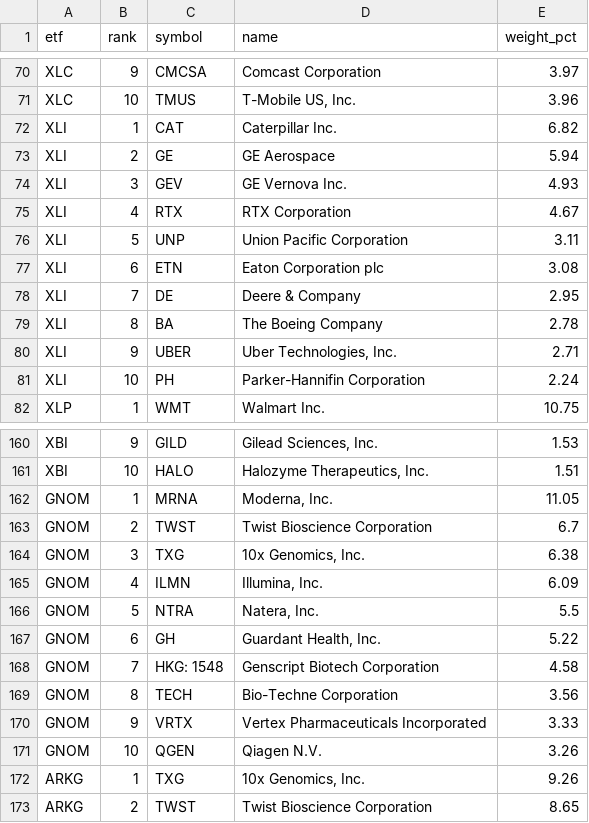
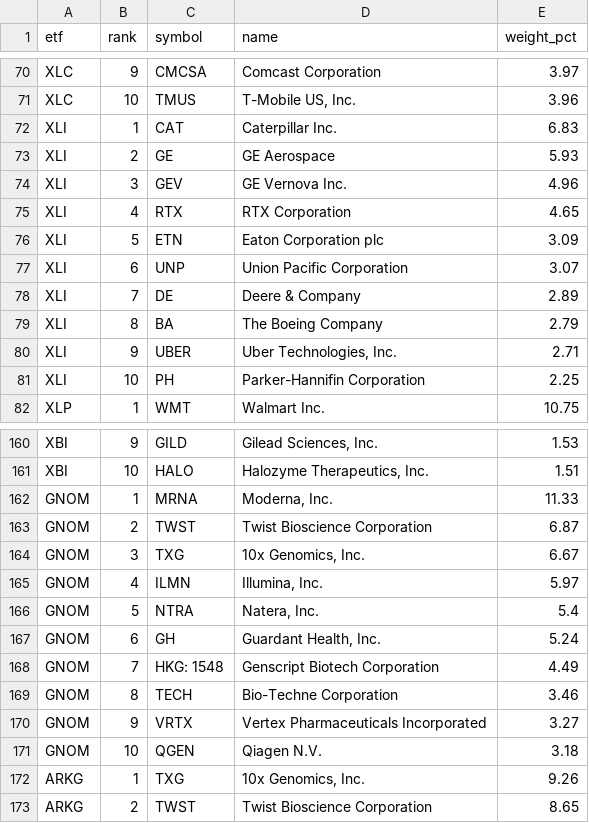
Before and after one commit to tlzkrh1029/rrg, a CSV file: output/holdings/2026-10-13.csv, drawn as a sheet; only a part is shown, gaps mark what is left out; the diff covers the shown part only.

```diff
--- a/output/holdings/2026-10-13.csv
+++ b/output/holdings/2026-10-13.csv
@@ -71,12 +71,12 @@ XLC,9,CMCSA,Comcast Corporation,3.97
 XLC,10,TMUS,"T-Mobile US, Inc.",3.96
-XLI,1,CAT,Caterpillar Inc.,6.82
-XLI,2,GE,GE Aerospace,5.94
-XLI,3,GEV,GE Vernova Inc.,4.93
-XLI,4,RTX,RTX Corporation,4.67
-XLI,5,UNP,Union Pacific Corporation,3.11
-XLI,6,ETN,Eaton Corporation plc,3.08
-XLI,7,DE,Deere & Company,2.95
-XLI,8,BA,The Boeing Company,2.78
+XLI,1,CAT,Caterpillar Inc.,6.83
+XLI,2,GE,GE Aerospace,5.93
+XLI,3,GEV,GE Vernova Inc.,4.96
+XLI,4,RTX,RTX Corporation,4.65
+XLI,5,ETN,Eaton Corporation plc,3.09
+XLI,6,UNP,Union Pacific Corporation,3.07
+XLI,7,DE,Deere & Company,2.89
+XLI,8,BA,The Boeing Company,2.79
 XLI,9,UBER,"Uber Technologies, Inc.",2.71
-XLI,10,PH,Parker-Hannifin Corporation,2.24
+XLI,10,PH,Parker-Hannifin Corporation,2.25
 XLP,1,WMT,Walmart Inc.,10.75
@@ -161,12 +161,12 @@ XBI,9,GILD,"Gilead Sciences, Inc.",1.53
 XBI,10,HALO,"Halozyme Therapeutics, Inc.",1.51
-GNOM,1,MRNA,"Moderna, Inc.",11.05
-GNOM,2,TWST,Twist Bioscience Corporation,6.7
-GNOM,3,TXG,"10x Genomics, Inc.",6.38
-GNOM,4,ILMN,"Illumina, Inc.",6.09
-GNOM,5,NTRA,"Natera, Inc.",5.5
-GNOM,6,GH,"Guardant Health, Inc.",5.22
-GNOM,7,HKG: 1548,Genscript Biotech Corporation,4.58
-GNOM,8,TECH,Bio-Techne Corporation,3.56
-GNOM,9,VRTX,Vertex Pharmaceuticals Incorporated,3.33
-GNOM,10,QGEN,Qiagen N.V.,3.26
+GNOM,1,MRNA,"Moderna, Inc.",11.33
+GNOM,2,TWST,Twist Bioscience Corporation,6.87
+GNOM,3,TXG,"10x Genomics, Inc.",6.67
+GNOM,4,ILMN,"Illumina, Inc.",5.97
+GNOM,5,NTRA,"Natera, Inc.",5.4
+GNOM,6,GH,"Guardant Health, Inc.",5.24
+GNOM,7,HKG: 1548,Genscript Biotech Corporation,4.49
+GNOM,8,TECH,Bio-Techne Corporation,3.46
+GNOM,9,VRTX,Vertex Pharmaceuticals Incorporated,3.27
+GNOM,10,QGEN,Qiagen N.V.,3.18
 ARKG,1,TXG,"10x Genomics, Inc.",9.26
```
Also changed, not shown: 3 added rows, 13 removed rows and 15 edited cells elsewhere in this file, output/prices_wide.csv, 9 other files.
